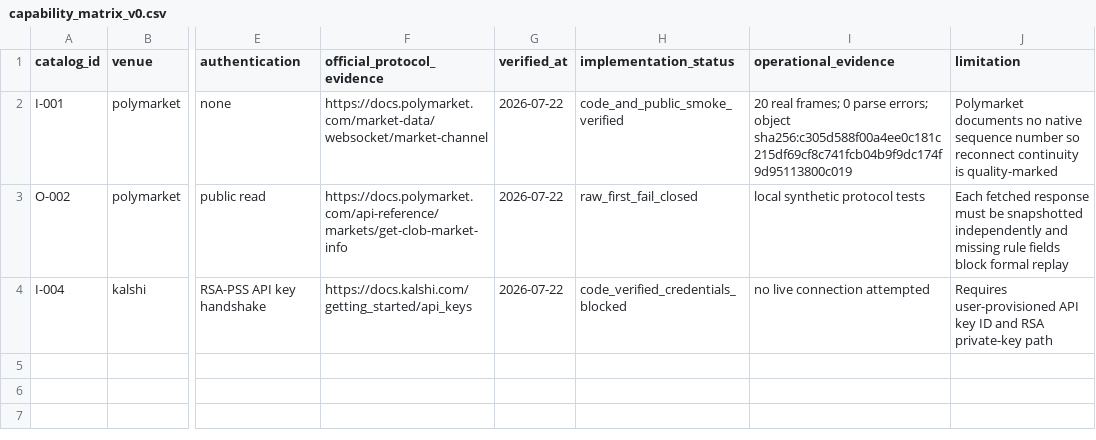
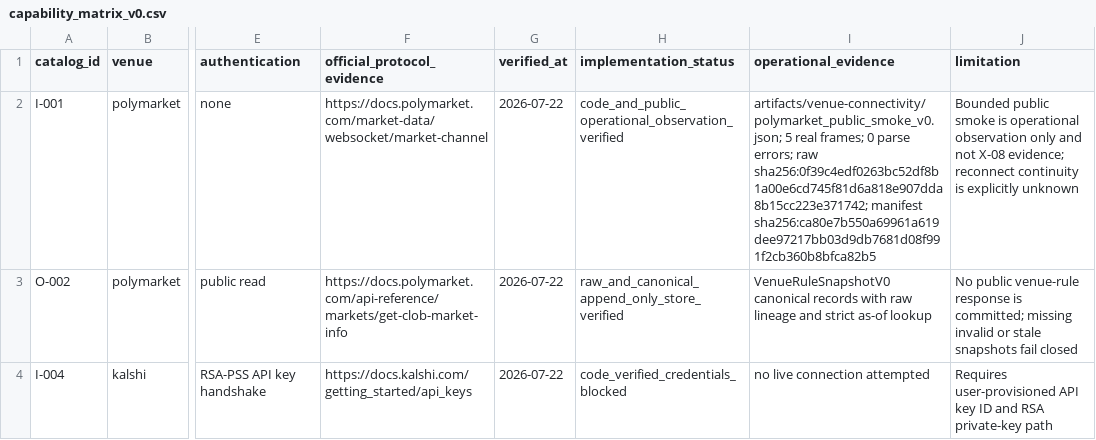
Before and after one commit to WeKruit/SAF, a CSV file: artifacts/venue-connectivity/capability_matrix_v0.csv, drawn as a sheet; only a part is shown, gaps mark what is left out; the diff names each change by its address in the sheet, - before the commit and + after, or states it on an @@ line.

Commit message:
fix: enforce recorder continuity and rule snapshots

```diff
--- a/artifacts/venue-connectivity/capability_matrix_v0.csv
+++ b/artifacts/venue-connectivity/capability_matrix_v0.csv
-H2 (implementation_status): code_and_public_smoke_verified
+H2 (implementation_status): code_and_public_operational_observation_verified
-I2 (operational_evidence): 20 real frames; 0 parse errors; object sha256:c305d588f00a4ee0c181c215df69cf8c741fcb04b9f9dc174f9d95113800c019
+I2 (operational_evidence): artifacts/venue-connectivity/polymarket_public_smoke_v0.json; 5 real frames; 0 parse errors; raw sha256:0f39c4edf0263bc52df8b1a00e6cd745f81d6a818e907dda8b15cc223e371742; manifest sha256:ca80e7b550a69961a619dee97217bb03d9db7681d08f991f2cb360b8bfca82b5
-J2 (limitation): Polymarket documents no native sequence number so reconnect continuity is quality-marked
+J2 (limitation): Bounded public smoke is operational observation only and not X-08 evidence; reconnect continuity is explicitly unknown
-H3 (implementation_status): raw_first_fail_closed
+H3 (implementation_status): raw_and_canonical_append_only_store_verified
-I3 (operational_evidence): local synthetic protocol tests
+I3 (operational_evidence): VenueRuleSnapshotV0 canonical records with raw lineage and strict as-of lookup
-J3 (limitation): Each fetched response must be snapshotted independently and missing rule fields block formal replay
+J3 (limitation): No public venue-rule response is committed; missing invalid or stale snapshots fail closed
```
Also changed, not shown: 7 other files.
